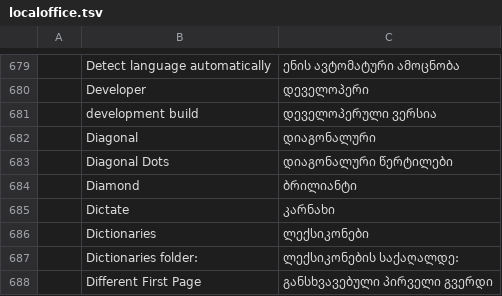
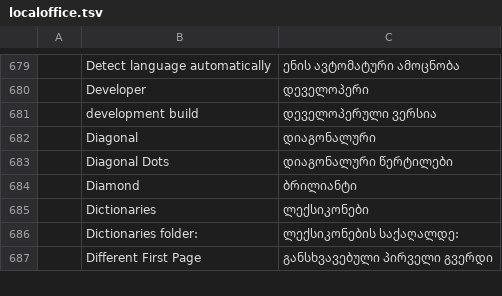
Before and after one commit to Anon5T4R/local-office, a TSV file: i18n/locales/ka/localoffice.tsv, drawn as a sheet; only a part is shown, gaps mark what is left out.

```diff
--- a/i18n/locales/ka/localoffice.tsv
+++ b/i18n/locales/ka/localoffice.tsv
@@ -684,3 +684,2 @@
 	Diamond	ბრილიანტი
-	Dictate	კარნახი
 	Dictionaries	ლექსიკონები
```
Also changed, not shown: i18n/locales/bg/localoffice.tsv, i18n/locales/ja/localoffice.tsv, 45 other files.
